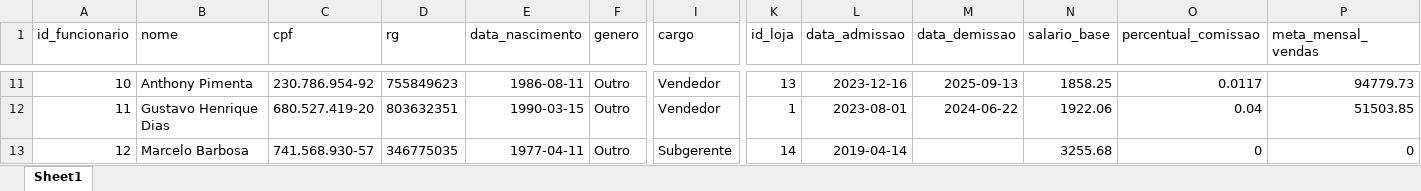
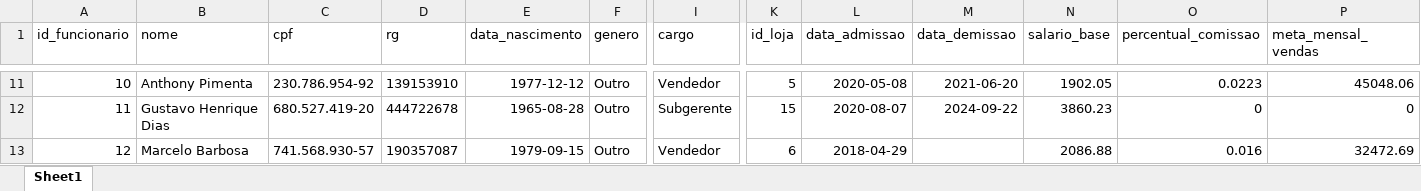
Before and after one commit to Setytlol/power_bi, an Excel workbook: data/dim_funcionarios.xlsx, sheet Sheet1, drawn as a sheet; only a part is shown, gaps mark what is left out; values as stored, in another font and other column widths than the file's, no borders; the diff covers the shown part only; the diff names each change by its address in the sheet, - before the commit and + after, or states it on an @@ line.

```diff
--- a/data/dim_funcionarios.xlsx (sheet Sheet1)
+++ b/data/dim_funcionarios.xlsx (sheet Sheet1)
-D11 (rg): 755849623
+D11 (rg): 139153910
-E11 (data_nascimento): 1986-08-11
+E11 (data_nascimento): 1977-12-12
-K11 (id_loja): 13
+K11 (id_loja): 5
-L11 (data_admissao): 2023-12-16
+L11 (data_admissao): 2020-05-08
-M11 (data_demissao): 2025-09-13
+M11 (data_demissao): 2021-06-20
-N11 (salario_base): 1858.25
+N11 (salario_base): 1902.05
-O11 (percentual_comissao): 0.0117
+O11 (percentual_comissao): 0.0223
-P11 (meta_mensal_vendas): 94779.73
+P11 (meta_mensal_vendas): 45048.06
-D12 (rg): 803632351
+D12 (rg): 444722678
-E12 (data_nascimento): 1990-03-15
+E12 (data_nascimento): 1965-08-28
-I12 (cargo): Vendedor
+I12 (cargo): Subgerente
-K12 (id_loja): 1
+K12 (id_loja): 15
-L12 (data_admissao): 2023-08-01
+L12 (data_admissao): 2020-08-07
-M12 (data_demissao): 2024-06-22
+M12 (data_demissao): 2024-09-22
-N12 (salario_base): 1922.06
+N12 (salario_base): 3860.23
-O12 (percentual_comissao): 0.04
+O12 (percentual_comissao): 0
-P12 (meta_mensal_vendas): 51503.85
+P12 (meta_mensal_vendas): 0
-D13 (rg): 346775035
+D13 (rg): 190357087
-E13 (data_nascimento): 1977-04-11
+E13 (data_nascimento): 1979-09-15
-I13 (cargo): Subgerente
+I13 (cargo): Vendedor
-K13 (id_loja): 14
+K13 (id_loja): 6
-L13 (data_admissao): 2019-04-14
+L13 (data_admissao): 2018-04-29
-N13 (salario_base): 3255.68
+N13 (salario_base): 2086.88
-O13 (percentual_comissao): 0
+O13 (percentual_comissao): 0.016
-P13 (meta_mensal_vendas): 0
+P13 (meta_mensal_vendas): 32472.69
```
Also changed, not shown: 1093 edited cells elsewhere in this sheet, data/dim_fornecedores.xlsx, data/fato_atendimento_clientes.xlsx, 9 other files.
